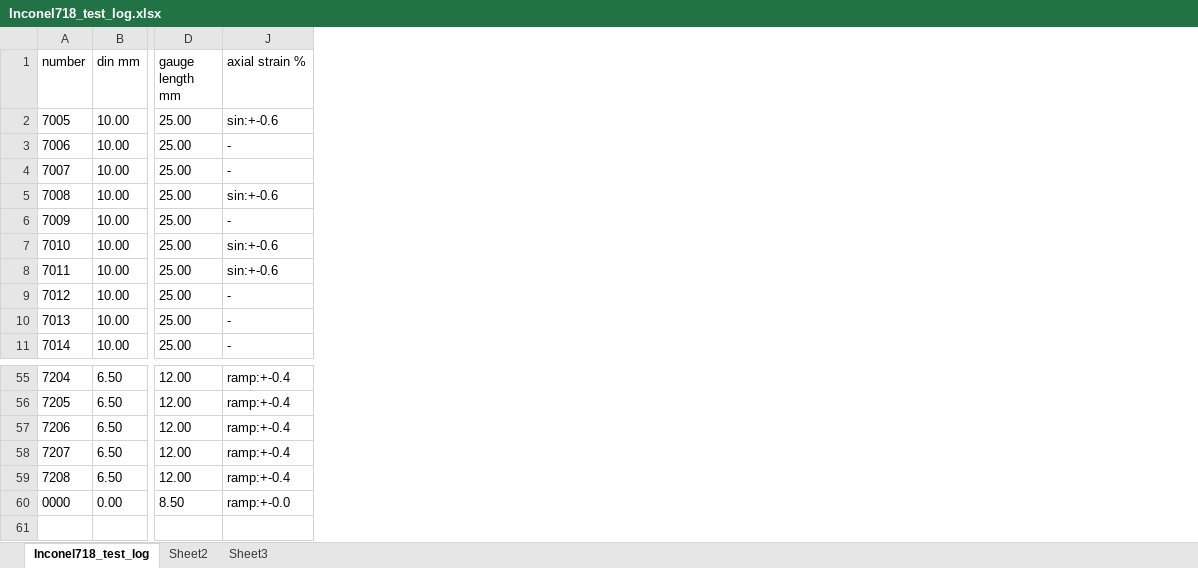
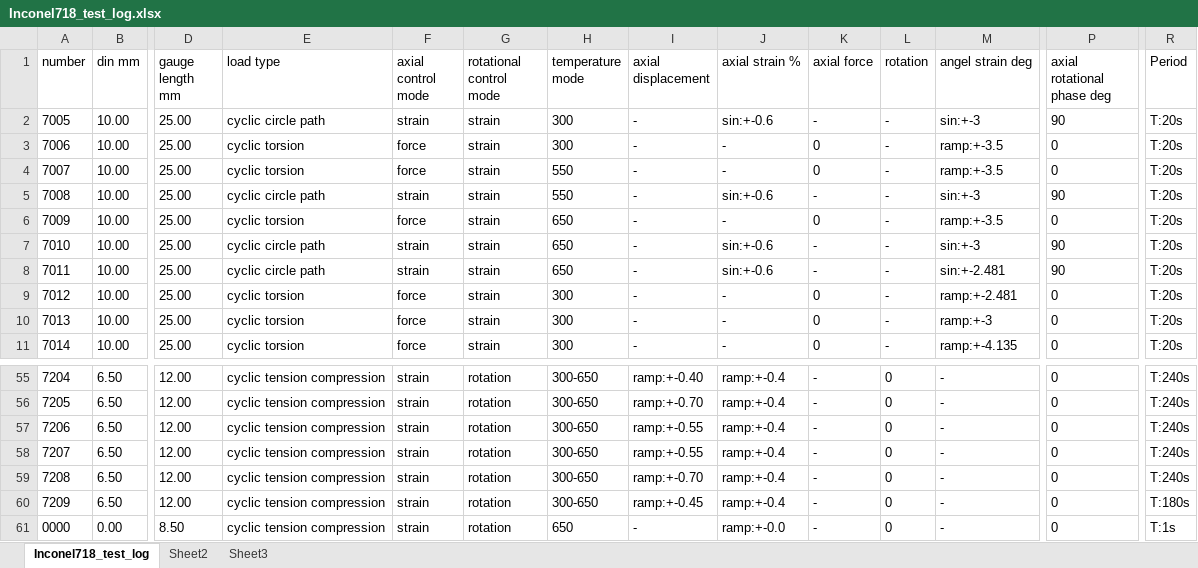
Before and after one commit to sunwhale/python, an Excel workbook: Inconel718_test_log.xlsx, sheet Inconel718_test_log, drawn as a sheet; only a part is shown, gaps mark what is left out; values as stored, in another font and other column widths than the file's, no borders; rows hold the shown columns only; the diff names each change by its address in the sheet, - before the commit and + after, or states it on an @@ line.

```diff
--- a/Inconel718_test_log.xlsx (sheet Inconel718_test_log)
+++ b/Inconel718_test_log.xlsx (sheet Inconel718_test_log)
@@ column E (load type) unhidden, rows 2-11: cyclic circle path | cyclic torsion | cyclic torsion | cyclic circle path | cyclic torsion | cyclic circle path | cyclic circle path | cyclic torsion | cyclic torsion | cyclic torsion; rows 55-59: all cyclic tension compression; row 61: cyclic tension compression @@
@@ column F (axial control mode) unhidden, rows 2-11: strain | force | force | strain | force | strain | strain | force | force | force; rows 55-59: all strain; row 61: strain @@
@@ column G (rotational control mode) unhidden, rows 2-11: all strain; rows 55-59: all rotation; row 61: rotation @@
@@ column H (temperature mode) unhidden, rows 2-11: 300 | 300 | 550 | 550 | 650 | 650 | 650 | 300 | 300 | 300; rows 55-59: all 300-650; row 61: 650 @@
@@ column I (axial displacement) unhidden, rows 2-11: all -; rows 55-59: ramp:+-0.40 | ramp:+-0.70 | ramp:+-0.55 | ramp:+-0.55 | ramp:+-0.70; row 61: - @@
@@ column K (axial force) unhidden, rows 2-11: - | 0 | 0 | - | 0 | - | - | 0 | 0 | 0; rows 55-59: all -; row 61: - @@
@@ column L (rotation) unhidden, rows 2-11: all -; rows 55-59: all 0; row 61: 0 @@
@@ column M (angel strain deg) unhidden, rows 2-11: sin:+-3 | ramp:+-3.5 | ramp:+-3.5 | sin:+-3 | ramp:+-3.5 | sin:+-3 | sin:+-2.481 | ramp:+-2.481 | ramp:+-3 | ramp:+-4.135; rows 55-59: all -; row 61: - @@
@@ column P (axial rotational phase deg) unhidden, rows 2-11: 90 | 0 | 0 | 90 | 0 | 90 | 90 | 0 | 0 | 0; rows 55-59: all 0; row 61: 0 @@
@@ column R (Period) unhidden, rows 2-11: all T:20s; rows 55-59: all T:240s; row 61: T:1s @@
+row 60: 7209 | 6.50 | 12.00 | cyclic tension compression | strain | rotation | 300-650 | ramp:+-0.45 | ramp:+-0.4 | - | 0 | - | 0 | T:180s
```
Also changed, not shown: 3 other files.
